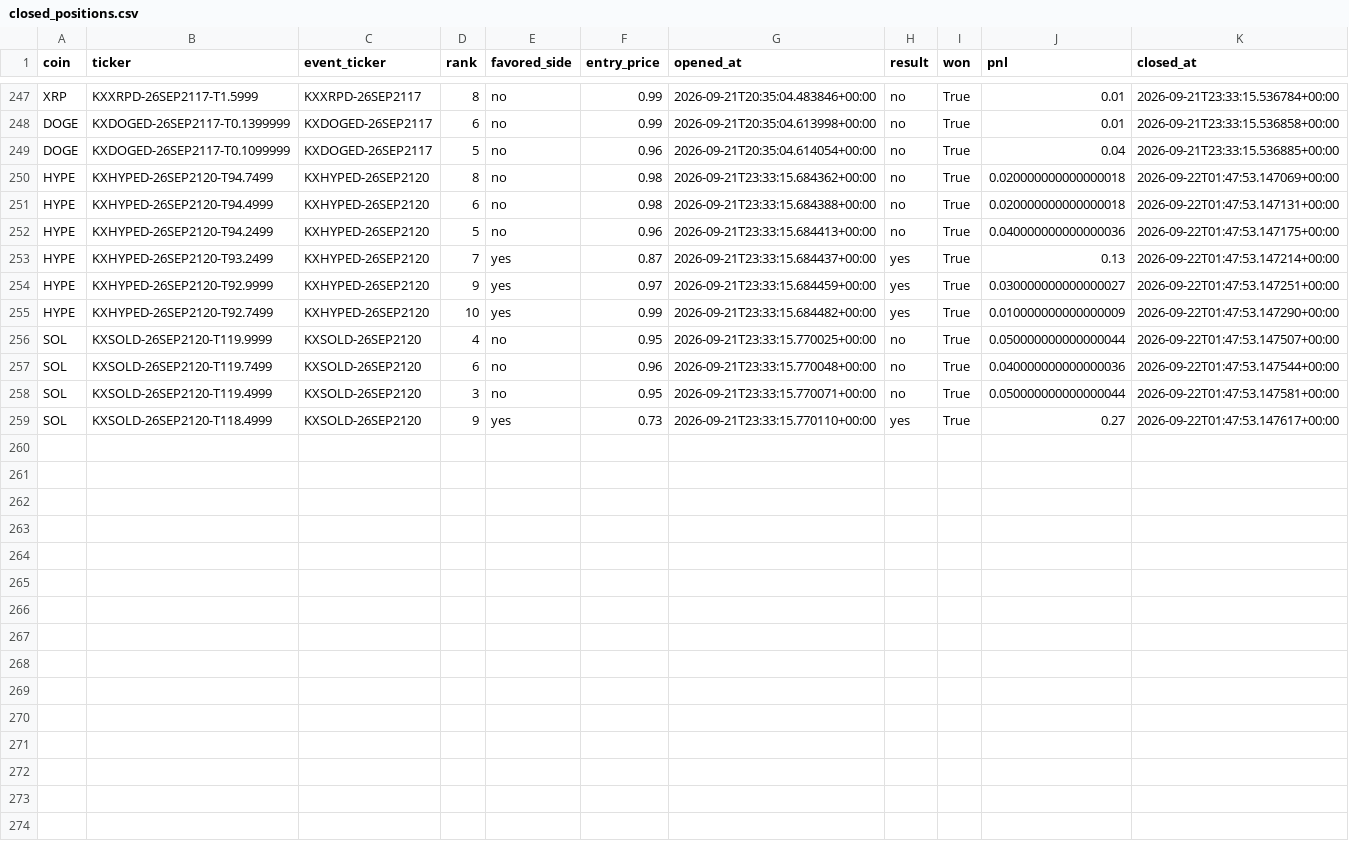
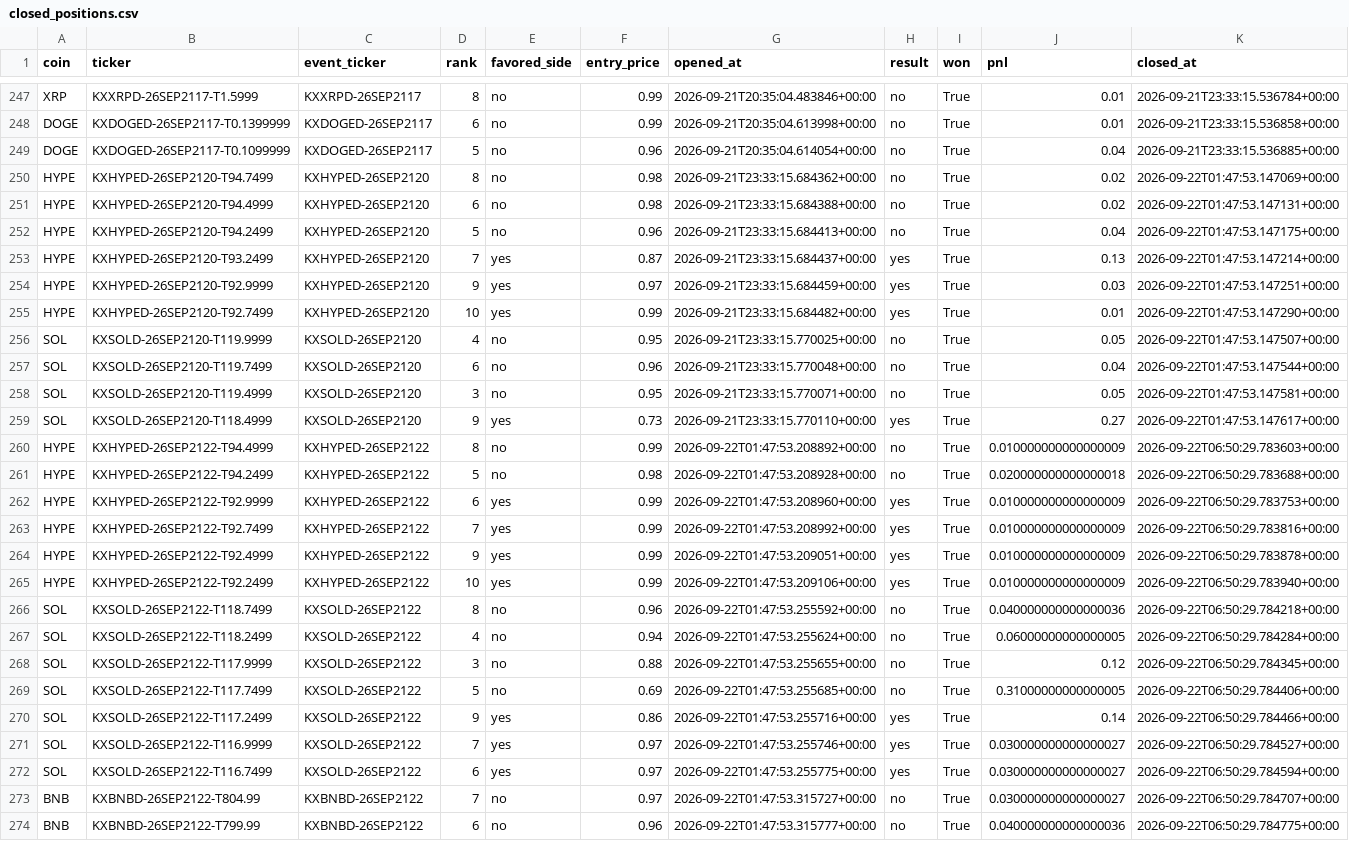
Before and after one commit to Prinxe-crypto/multicoin-midrank-bot, a CSV file: closed_positions.csv, drawn as a sheet; only a part is shown, gaps mark what is left out.

```diff
--- a/closed_positions.csv
+++ b/closed_positions.csv
@@ -249,11 +249,26 @@ DOGE,KXDOGED-26SEP2117-T0.1399999,KXDOGED-26SEP2117,6,no,0.99,2026-09-21T20:35:0
 DOGE,KXDOGED-26SEP2117-T0.1099999,KXDOGED-26SEP2117,5,no,0.96,2026-09-21T20:35:04.614054+00:00,no,True,0.04,2026-09-21T23:33:15.536885+00:00
-HYPE,KXHYPED-26SEP2120-T94.7499,KXHYPED-26SEP2120,8,no,0.98,2026-09-21T23:33:15.684362+00:00,no,True,0.020000000000000018,2026-09-22T01:47:53.147069+00:00
-HYPE,KXHYPED-26SEP2120-T94.4999,KXHYPED-26SEP2120,6,no,0.98,2026-09-21T23:33:15.684388+00:00,no,True,0.020000000000000018,2026-09-22T01:47:53.147131+00:00
-HYPE,KXHYPED-26SEP2120-T94.2499,KXHYPED-26SEP2120,5,no,0.96,2026-09-21T23:33:15.684413+00:00,no,True,0.040000000000000036,2026-09-22T01:47:53.147175+00:00
+HYPE,KXHYPED-26SEP2120-T94.7499,KXHYPED-26SEP2120,8,no,0.98,2026-09-21T23:33:15.684362+00:00,no,True,0.02,2026-09-22T01:47:53.147069+00:00
+HYPE,KXHYPED-26SEP2120-T94.4999,KXHYPED-26SEP2120,6,no,0.98,2026-09-21T23:33:15.684388+00:00,no,True,0.02,2026-09-22T01:47:53.147131+00:00
+HYPE,KXHYPED-26SEP2120-T94.2499,KXHYPED-26SEP2120,5,no,0.96,2026-09-21T23:33:15.684413+00:00,no,True,0.04,2026-09-22T01:47:53.147175+00:00
 HYPE,KXHYPED-26SEP2120-T93.2499,KXHYPED-26SEP2120,7,yes,0.87,2026-09-21T23:33:15.684437+00:00,yes,True,0.13,2026-09-22T01:47:53.147214+00:00
-HYPE,KXHYPED-26SEP2120-T92.9999,KXHYPED-26SEP2120,9,yes,0.97,2026-09-21T23:33:15.684459+00:00,yes,True,0.030000000000000027,2026-09-22T01:47:53.147251+00:00
-HYPE,KXHYPED-26SEP2120-T92.7499,KXHYPED-26SEP2120,10,yes,0.99,2026-09-21T23:33:15.684482+00:00,yes,True,0.010000000000000009,2026-09-22T01:47:53.147290+00:00
-SOL,KXSOLD-26SEP2120-T119.9999,KXSOLD-26SEP2120,4,no,0.95,2026-09-21T23:33:15.770025+00:00,no,True,0.050000000000000044,2026-09-22T01:47:53.147507+00:00
-SOL,KXSOLD-26SEP2120-T119.7499,KXSOLD-26SEP2120,6,no,0.96,2026-09-21T23:33:15.770048+00:00,no,True,0.040000000000000036,2026-09-22T01:47:53.147544+00:00
-SOL,KXSOLD-26SEP2120-T119.4999,KXSOLD-26SEP2120,3,no,0.95,2026-09-21T23:33:15.770071+00:00,no,True,0.050000000000000044,2026-09-22T01:47:53.147581+00:00
+HYPE,KXHYPED-26SEP2120-T92.9999,KXHYPED-26SEP2120,9,yes,0.97,2026-09-21T23:33:15.684459+00:00,yes,True,0.03,2026-09-22T01:47:53.147251+00:00
+HYPE,KXHYPED-26SEP2120-T92.7499,KXHYPED-26SEP2120,10,yes,0.99,2026-09-21T23:33:15.684482+00:00,yes,True,0.01,2026-09-22T01:47:53.147290+00:00
+SOL,KXSOLD-26SEP2120-T119.9999,KXSOLD-26SEP2120,4,no,0.95,2026-09-21T23:33:15.770025+00:00,no,True,0.05,2026-09-22T01:47:53.147507+00:00
+SOL,KXSOLD-26SEP2120-T119.7499,KXSOLD-26SEP2120,6,no,0.96,2026-09-21T23:33:15.770048+00:00,no,True,0.04,2026-09-22T01:47:53.147544+00:00
+SOL,KXSOLD-26SEP2120-T119.4999,KXSOLD-26SEP2120,3,no,0.95,2026-09-21T23:33:15.770071+00:00,no,True,0.05,2026-09-22T01:47:53.147581+00:00
 SOL,KXSOLD-26SEP2120-T118.4999,KXSOLD-26SEP2120,9,yes,0.73,2026-09-21T23:33:15.770110+00:00,yes,True,0.27,2026-09-22T01:47:53.147617+00:00
+HYPE,KXHYPED-26SEP2122-T94.4999,KXHYPED-26SEP2122,8,no,0.99,2026-09-22T01:47:53.208892+00:00,no,True,0.010000000000000009,2026-09-22T06:50:29.783603+00:00
+HYPE,KXHYPED-26SEP2122-T94.2499,KXHYPED-26SEP2122,5,no,0.98,2026-09-22T01:47:53.208928+00:00,no,True,0.020000000000000018,2026-09-22T06:50:29.783688+00:00
+HYPE,KXHYPED-26SEP2122-T92.9999,KXHYPED-26SEP2122,6,yes,0.99,2026-09-22T01:47:53.208960+00:00,yes,True,0.010000000000000009,2026-09-22T06:50:29.783753+00:00
+HYPE,KXHYPED-26SEP2122-T92.7499,KXHYPED-26SEP2122,7,yes,0.99,2026-09-22T01:47:53.208992+00:00,yes,True,0.010000000000000009,2026-09-22T06:50:29.783816+00:00
+HYPE,KXHYPED-26SEP2122-T92.4999,KXHYPED-26SEP2122,9,yes,0.99,2026-09-22T01:47:53.209051+00:00,yes,True,0.010000000000000009,2026-09-22T06:50:29.783878+00:00
+HYPE,KXHYPED-26SEP2122-T92.2499,KXHYPED-26SEP2122,10,yes,0.99,2026-09-22T01:47:53.209106+00:00,yes,True,0.010000000000000009,2026-09-22T06:50:29.783940+00:00
+SOL,KXSOLD-26SEP2122-T118.7499,KXSOLD-26SEP2122,8,no,0.96,2026-09-22T01:47:53.255592+00:00,no,True,0.040000000000000036,2026-09-22T06:50:29.784218+00:00
+SOL,KXSOLD-26SEP2122-T118.2499,KXSOLD-26SEP2122,4,no,0.94,2026-09-22T01:47:53.255624+00:00,no,True,0.06000000000000005,2026-09-22T06:50:29.784284+00:00
+SOL,KXSOLD-26SEP2122-T117.9999,KXSOLD-26SEP2122,3,no,0.88,2026-09-22T01:47:53.255655+00:00,no,True,0.12,2026-09-22T06:50:29.784345+00:00
+SOL,KXSOLD-26SEP2122-T117.7499,KXSOLD-26SEP2122,5,no,0.69,2026-09-22T01:47:53.255685+00:00,no,True,0.31000000000000005,2026-09-22T06:50:29.784406+00:00
+SOL,KXSOLD-26SEP2122-T117.2499,KXSOLD-26SEP2122,9,yes,0.86,2026-09-22T01:47:53.255716+00:00,yes,True,0.14,2026-09-22T06:50:29.784466+00:00
+SOL,KXSOLD-26SEP2122-T116.9999,KXSOLD-26SEP2122,7,yes,0.97,2026-09-22T01:47:53.255746+00:00,yes,True,0.030000000000000027,2026-09-22T06:50:29.784527+00:00
+SOL,KXSOLD-26SEP2122-T116.7499,KXSOLD-26SEP2122,6,yes,0.97,2026-09-22T01:47:53.255775+00:00,yes,True,0.030000000000000027,2026-09-22T06:50:29.784594+00:00
+BNB,KXBNBD-26SEP2122-T804.99,KXBNBD-26SEP2122,7,no,0.97,2026-09-22T01:47:53.315727+00:00,no,True,0.030000000000000027,2026-09-22T06:50:29.784707+00:00
+BNB,KXBNBD-26SEP2122-T799.99,KXBNBD-26SEP2122,6,no,0.96,2026-09-22T01:47:53.315777+00:00,no,True,0.040000000000000036,2026-09-22T06:50:29.784775+00:00
```
Also changed, not shown: open_positions.csv.
